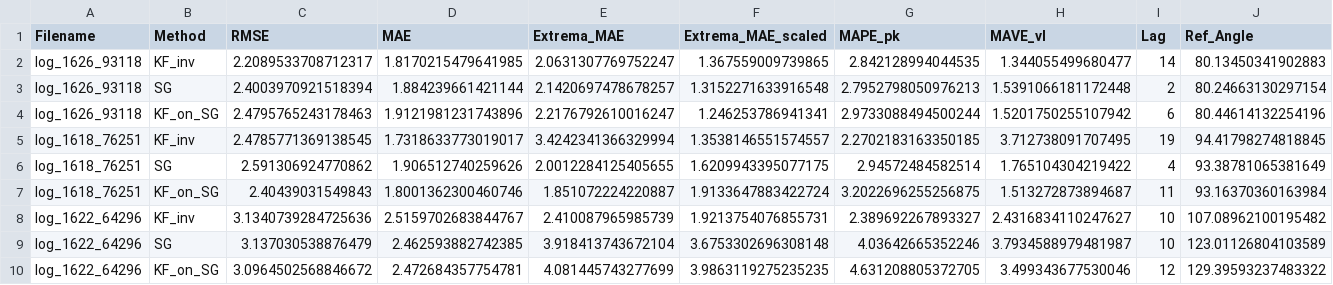
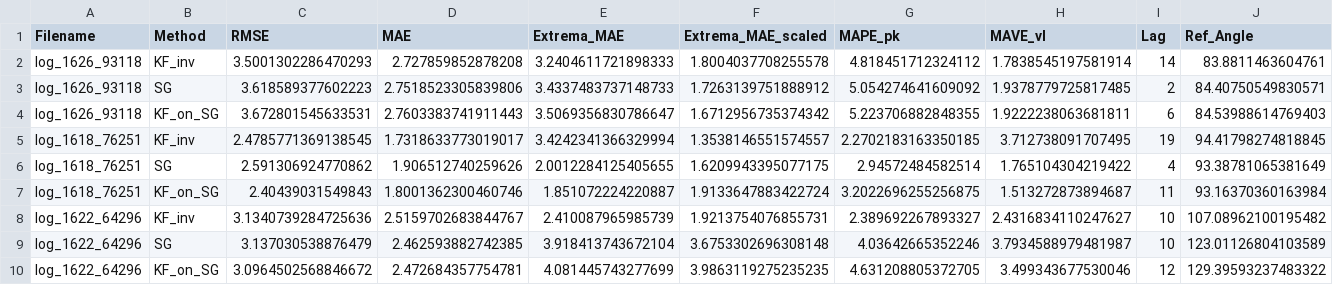
Before and after one commit to mhmmdbdrhmd/CODEX, a CSV file: results/performance.csv, drawn as a sheet; only a part is shown; removed rows and columns are numbered as before the commit, all else as after; rows hold the shown columns only; the diff names each change by its address in the sheet, - before the commit and + after, or states it on an @@ line.

```diff
--- a/results/performance.csv
+++ b/results/performance.csv
-row 2: log_1626_93118 | KF_inv | 2.2089533708712317 | 1.8170215479641985 | 2.0631307769752247 | 1.367559009739865 | 2.842128994044535 | 1.344055499680477 | 14 | 80.13450341902883
-row 3: log_1626_93118 | SG | 2.4003970921518394 | 1.884239661421144 | 2.1420697478678257 | 1.3152271633916548 | 2.7952798050976213 | 1.5391066181172448 | 2 | 80.24663130297154
-row 4: log_1626_93118 | KF_on_SG | 2.4795765243178463 | 1.9121981231743896 | 2.2176792610016247 | 1.246253786941341 | 2.9733088494500244 | 1.5201750255107942 | 6 | 80.44614132254196
+row 2: log_1626_93118 | KF_inv | 3.5001302286470293 | 2.727859852878208 | 3.2404611721898333 | 1.8004037708255578 | 4.818451712324112 | 1.7838545197581914 | 14 | 83.8811463604761
+row 3: log_1626_93118 | SG | 3.618589377602223 | 2.7518523305839806 | 3.4337483737148733 | 1.7263139751888912 | 5.054274641609092 | 1.9378779725817485 | 2 | 84.40750549830571
+row 4: log_1626_93118 | KF_on_SG | 3.672801545633531 | 2.7603383741911443 | 3.5069356830786647 | 1.6712956735374342 | 5.223706882848355 | 1.9222238063681811 | 6 | 84.53988614769403
```
Also changed, not shown: 2 other files.
